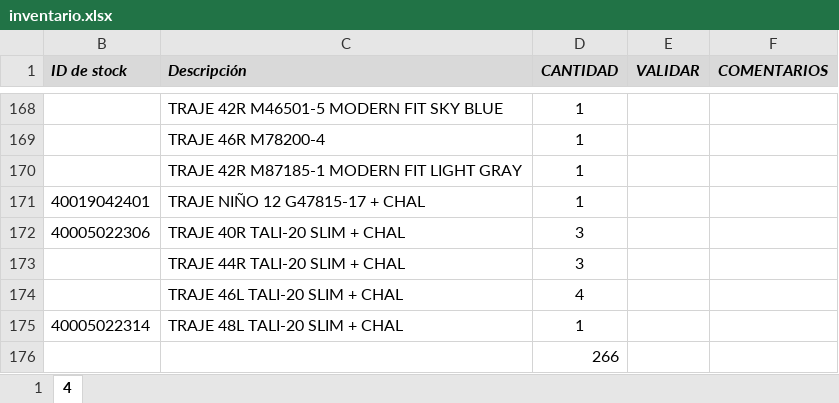
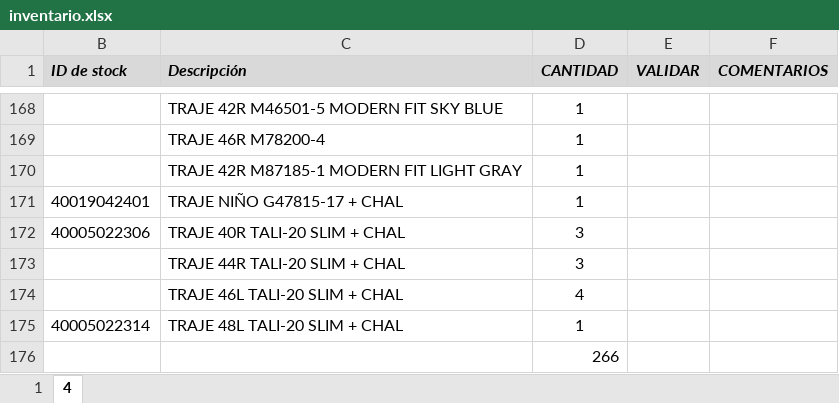
Before and after one commit to YanCarloLV/catalogo-trajes, an Excel workbook: inventario.xlsx, sheet 4, drawn as a sheet; only a part is shown, gaps mark what is left out; values as stored, in another font and other column widths than the file's, no borders; charts and pictures not drawn; the diff names each change by its address in the sheet, - before the commit and + after, or states it on an @@ line.

Commit message:
Add files via upload

```diff
--- a/inventario.xlsx (sheet 4)
+++ b/inventario.xlsx (sheet 4)
-C171 (Descripción): TRAJE NIÑO 12 G47815-17 + CHAL
+C171 (Descripción): TRAJE NIÑO G47815-17 + CHAL
```
